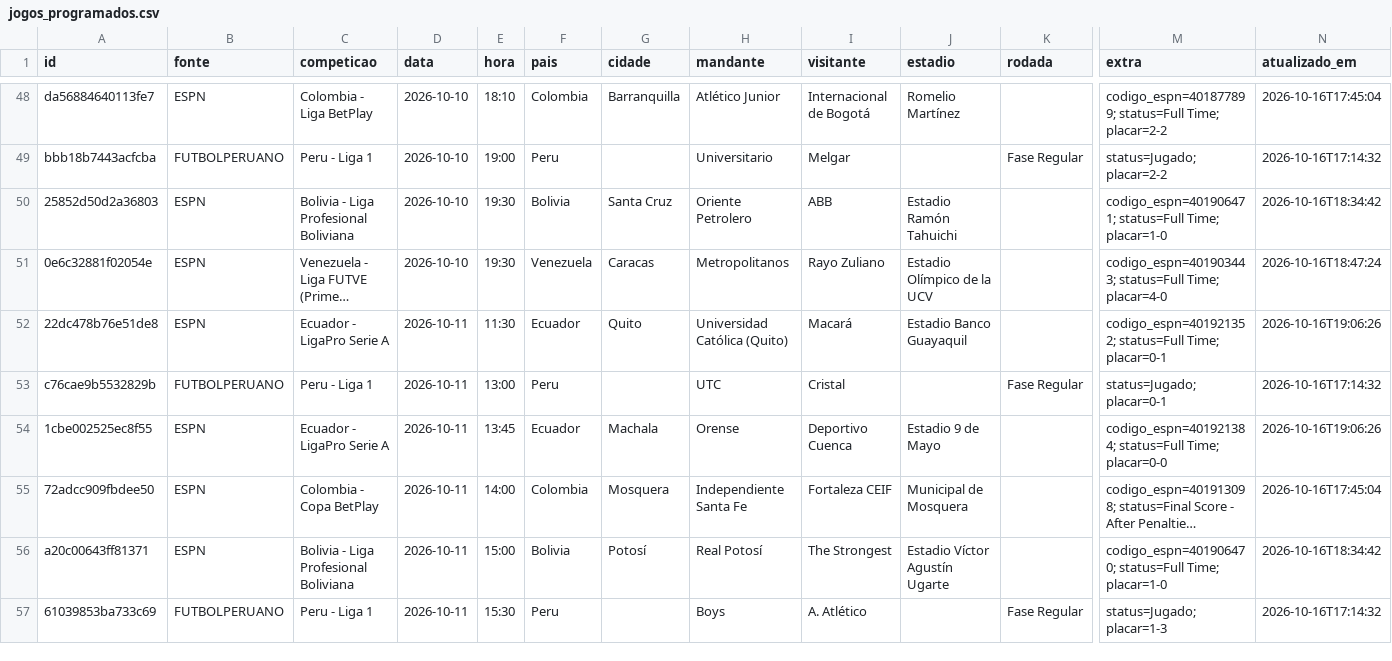
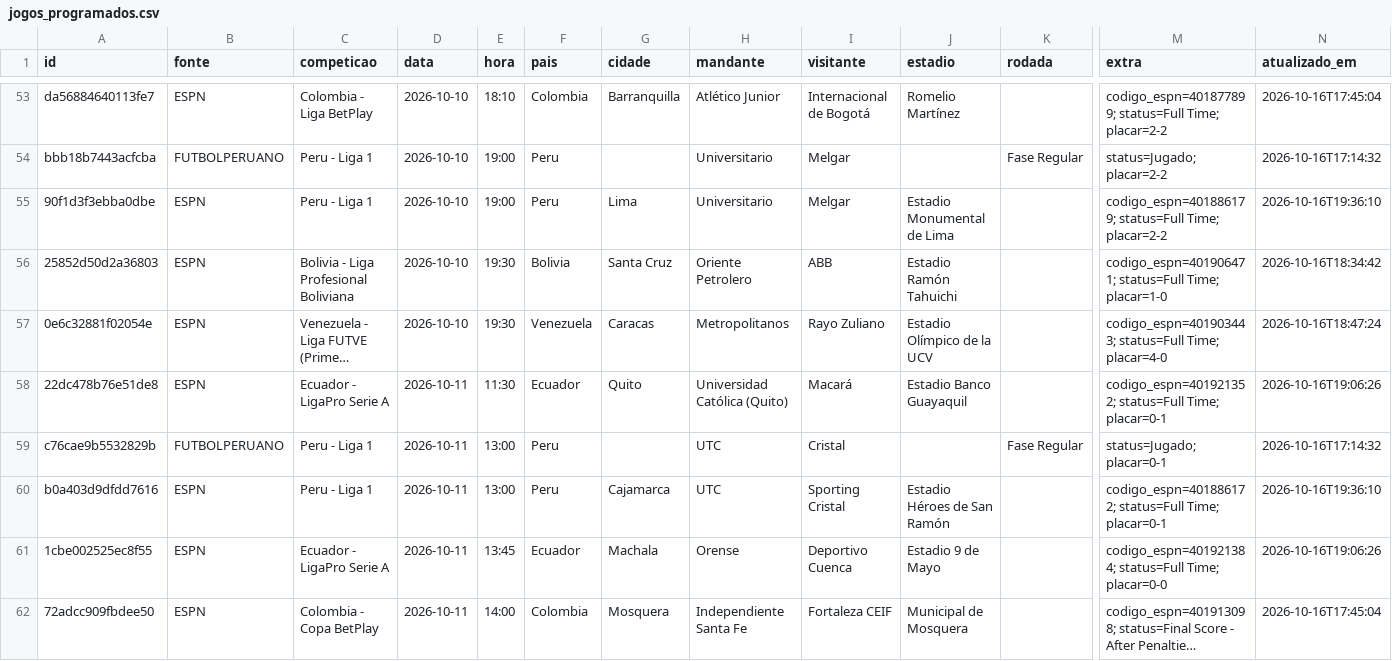
Before and after one commit to guigalhano/jogos-chile-scraper, a CSV file: data/jogos_programados.csv, drawn as a sheet; only a part is shown, gaps mark what is left out; the shorter side is filled out with more unchanged rows; long unchanged cells end in …; rows hold the shown columns only; the diff covers the shown part only; the diff names each change by its address in the sheet, - before the commit and + after, or states it on an @@ line.

```diff
--- a/data/jogos_programados.csv
+++ b/data/jogos_programados.csv
+row 55: 90f1d3f3ebba0dbe | ESPN | Peru - Liga 1 | 2026-10-10 | 19:00 | Peru | Lima | Universitario | Melgar | Estadio Monumental de Lima |  | codigo_espn=401886179; status=Full Time; placar=2-2 | 2026-10-16T19:36:10
+row 60: b0a403d9dfdd7616 | ESPN | Peru - Liga 1 | 2026-10-11 | 13:00 | Peru | Cajamarca | UTC | Sporting Cristal | Estadio Héroes de San Ramón |  | codigo_espn=401886172; status=Full Time; placar=0-1 | 2026-10-16T19:36:10
```
Also changed, not shown: 7 added rows and 55 edited cells elsewhere in this file, 4 other files.
